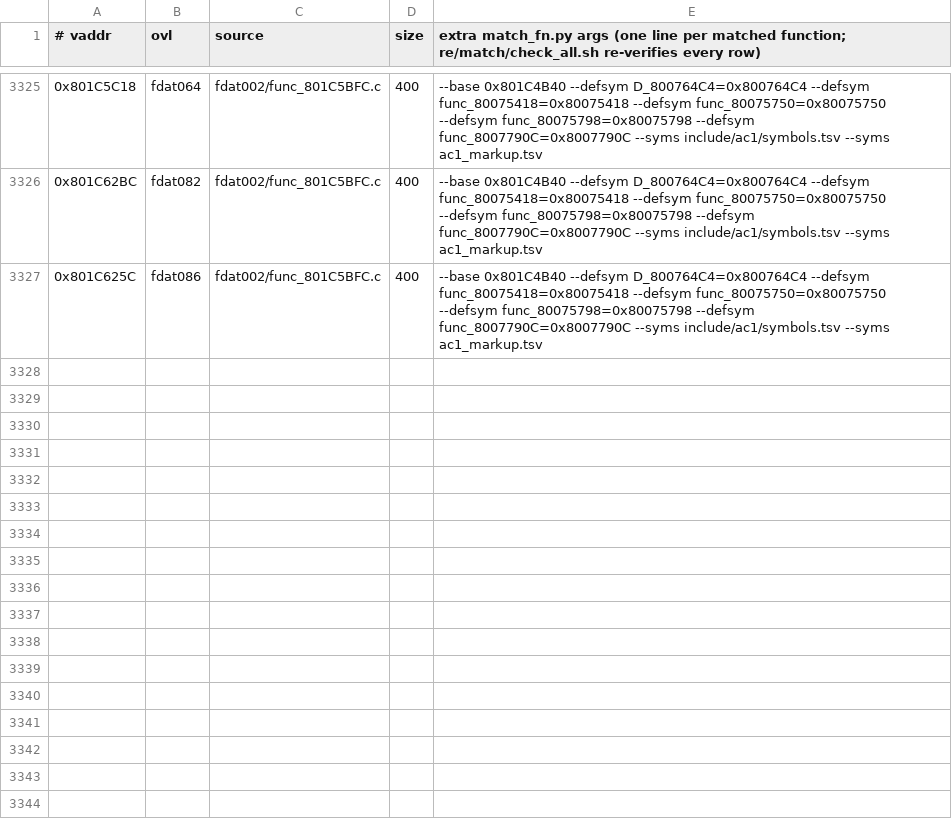
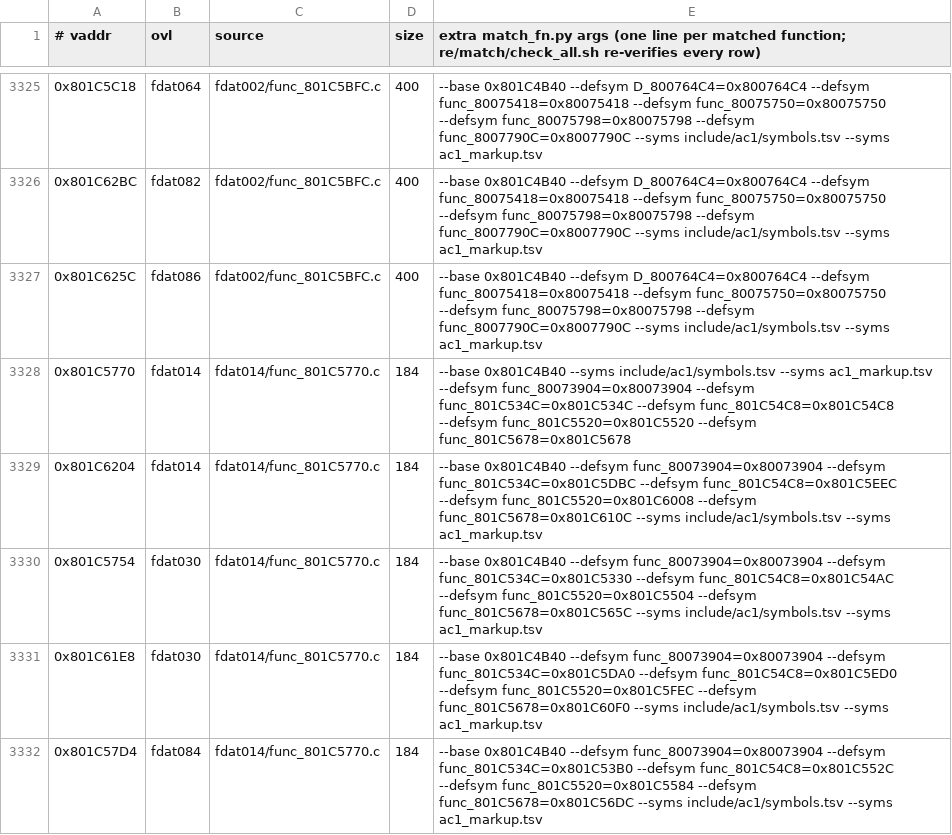
Before and after one commit to byroweb/AC1_RE, a TSV file: re/match/manifest.tsv, drawn as a sheet; only a part is shown, gaps mark what is left out; the diff names each change by its address in the sheet, - before the commit and + after, or states it on an @@ line.

```diff
--- a/re/match/manifest.tsv
+++ b/re/match/manifest.tsv
+row 3328: 0x801C5770 | fdat014 | fdat014/func_801C5770.c | 184 | --base 0x801C4B40 --syms include/ac1/symbols.tsv --syms ac1_markup.tsv --defsym func_80073904=0x80073904 --defsym func_801C534C=0x801C534C --defsym func_801C54C8=0x801C54C8 --defsym func_801C5520=0x801C5520 --defsym func_801C5678=0x801C5678
+row 3329: 0x801C6204 | fdat014 | fdat014/func_801C5770.c | 184 | --base 0x801C4B40 --defsym func_80073904=0x80073904 --defsym func_801C534C=0x801C5DBC --defsym func_801C54C8=0x801C5EEC --defsym func_801C5520=0x801C6008 --defsym func_801C5678=0x801C610C --syms include/ac1/symbols.tsv --syms ac1_markup.tsv
+row 3330: 0x801C5754 | fdat030 | fdat014/func_801C5770.c | 184 | --base 0x801C4B40 --defsym func_80073904=0x80073904 --defsym func_801C534C=0x801C5330 --defsym func_801C54C8=0x801C54AC --defsym func_801C5520=0x801C5504 --defsym func_801C5678=0x801C565C --syms include/ac1/symbols.tsv --syms ac1_markup.tsv
+row 3331: 0x801C61E8 | fdat030 | fdat014/func_801C5770.c | 184 | --base 0x801C4B40 --defsym func_80073904=0x80073904 --defsym func_801C534C=0x801C5DA0 --defsym func_801C54C8=0x801C5ED0 --defsym func_801C5520=0x801C5FEC --defsym func_801C5678=0x801C60F0 --syms include/ac1/symbols.tsv --syms ac1_markup.tsv
+row 3332: 0x801C57D4 | fdat084 | fdat014/func_801C5770.c | 184 | --base 0x801C4B40 --defsym func_80073904=0x80073904 --defsym func_801C534C=0x801C53B0 --defsym func_801C54C8=0x801C552C --defsym func_801C5520=0x801C5584 --defsym func_801C5678=0x801C56DC --syms include/ac1/symbols.tsv --syms ac1_markup.tsv
```
Also changed, not shown: re/match/twin_replay.tsv, tools/loop/ledger.tsv, 1 other file.
